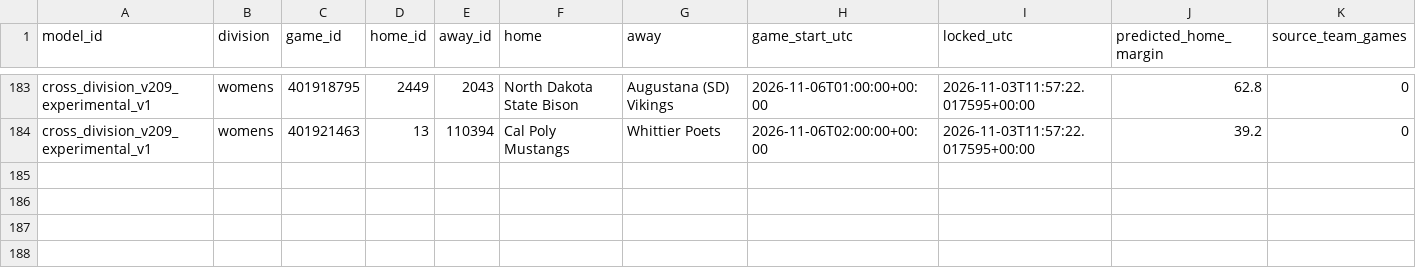
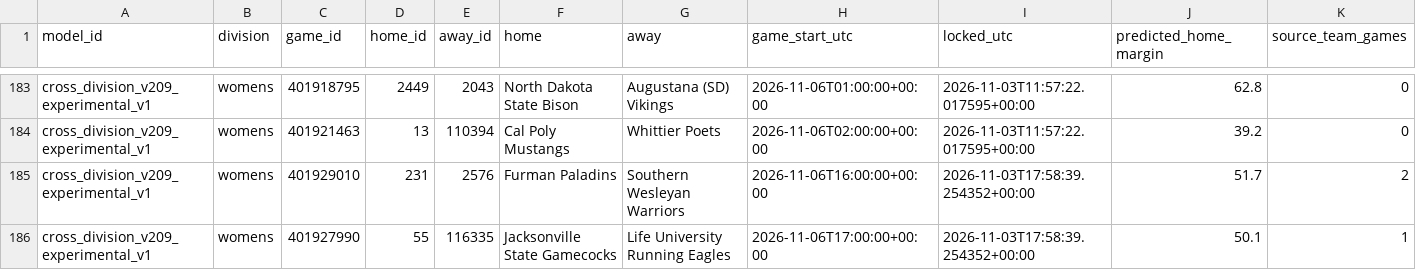
Before and after one commit to hcaver16-arch/college-basketball-ratings, a CSV file: data/cross_division_prospective/2026-27/forecasts.csv, drawn as a sheet; only a part is shown, gaps mark what is left out; rows hold the shown columns only; the diff names each change by its address in the sheet, - before the commit and + after, or states it on an @@ line.

```diff
--- a/data/cross_division_prospective/2026-27/forecasts.csv
+++ b/data/cross_division_prospective/2026-27/forecasts.csv
+row 185: cross_division_v209_experimental_v1 | womens | 401929010 | 231 | 2576 | Furman Paladins | Southern Wesleyan Warriors | 2026-11-06T16:00:00+00:00 | 2026-11-03T17:58:39.254352+00:00 | 51.7 | 2
+row 186: cross_division_v209_experimental_v1 | womens | 401927990 | 55 | 116335 | Jacksonville State Gamecocks | Life University Running Eagles | 2026-11-06T17:00:00+00:00 | 2026-11-03T17:58:39.254352+00:00 | 50.1 | 1
```
Also changed, not shown: 1 other file.
